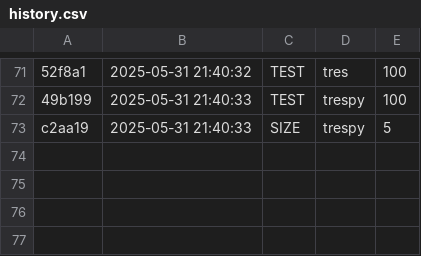
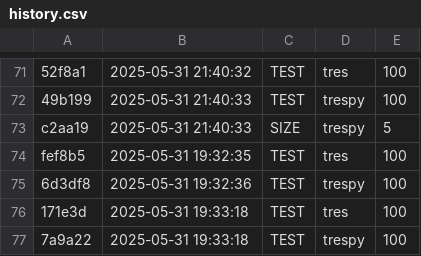
Before and after one commit to Introducao-a-Programacao-templates/teste-tko-senapk, a CSV file: .tko/history.csv, drawn as a sheet; only a part is shown, gaps mark what is left out; the diff names each change by its address in the sheet, - before the commit and + after, or states it on an @@ line.

```diff
--- a/.tko/history.csv
+++ b/.tko/history.csv
+row 74: fef8b5 | 2025-05-31 19:32:35 | TEST | tres | 100
+row 75: 6d3df8 | 2025-05-31 19:32:36 | TEST | trespy | 100
+row 76: 171e3d | 2025-05-31 19:33:18 | TEST | tres | 100
+row 77: 7a9a22 | 2025-05-31 19:33:18 | TEST | trespy | 100
```
Also changed, not shown: .tko/track/tres/task_log.csv, .tko/track/tres/track.csv, 4 other files.
